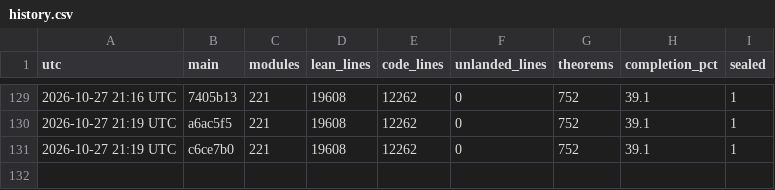
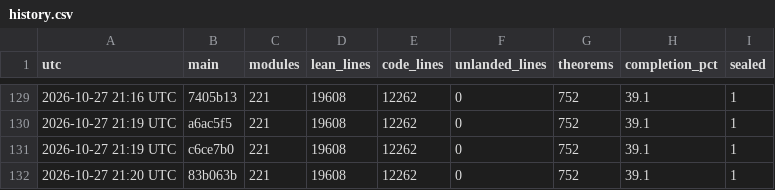
Before and after one commit to aravindkarthigeyan/KAM-dev, a CSV file: docs/campaign/history.csv, drawn as a sheet; only a part is shown, gaps mark what is left out.

```diff
--- a/docs/campaign/history.csv
+++ b/docs/campaign/history.csv
@@ -131 +131,2 @@ utc,main,modules,lean_lines,code_lines,unlanded_lines,theorems,completion_pct,se
 2026-10-27 21:19 UTC,c6ce7b0,221,19608,12262,0,752,39.1,1
+2026-10-27 21:20 UTC,83b063b,221,19608,12262,0,752,39.1,1
```
Also changed, not shown: 1 other file.
